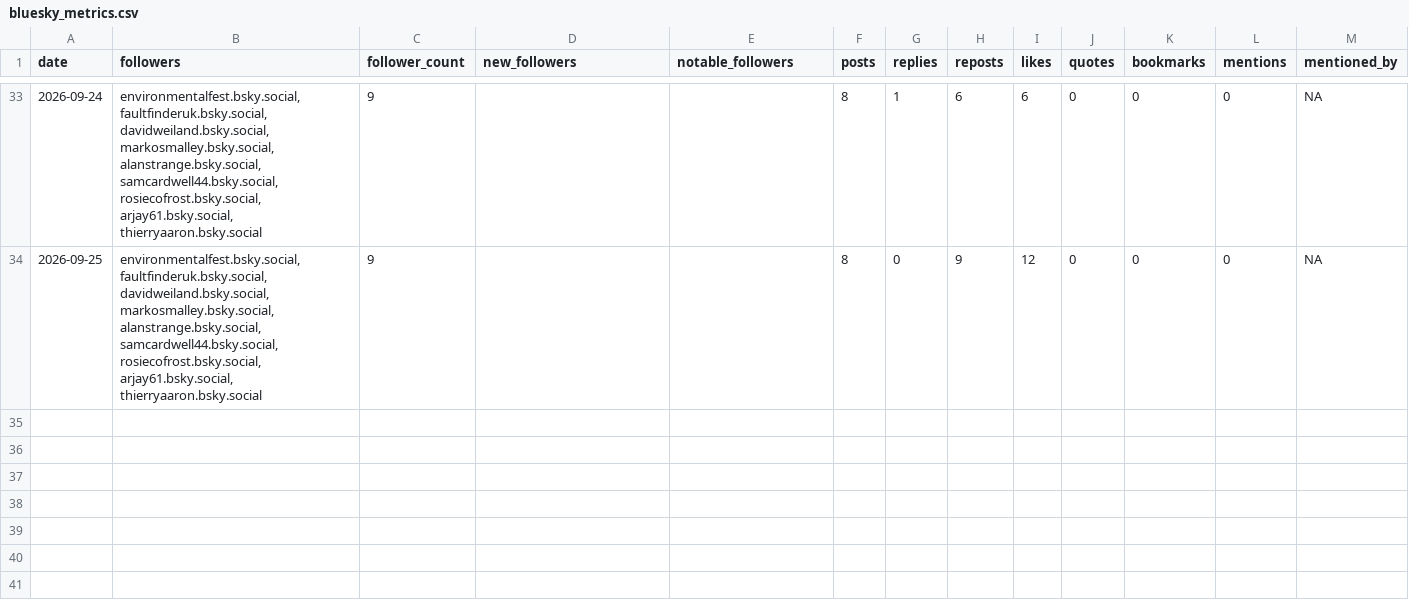
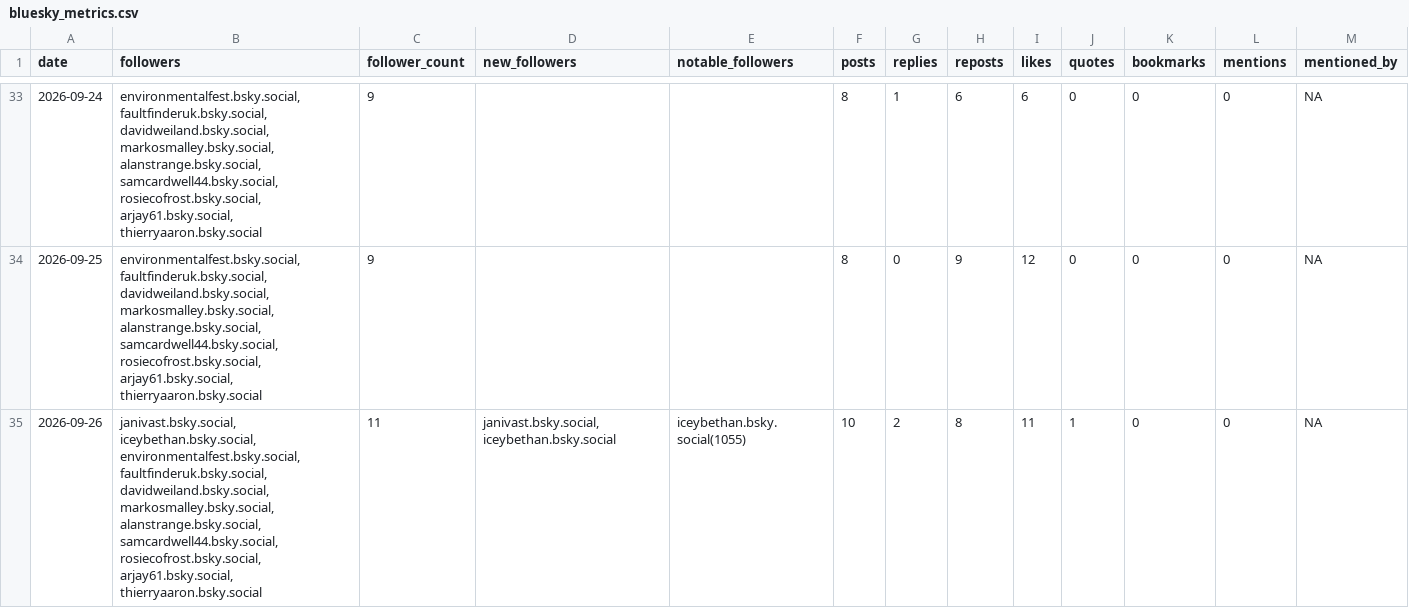
Before and after one commit to SamCardwell44/CNT-Bluesky-Tracker, a CSV file: bluesky_metrics.csv, drawn as a sheet; only a part is shown, gaps mark what is left out; the diff names each change by its address in the sheet, - before the commit and + after, or states it on an @@ line.

```diff
--- a/bluesky_metrics.csv
+++ b/bluesky_metrics.csv
+row 35: 2026-09-26 | janivast.bsky.social, iceybethan.bsky.social, environmentalfest.bsky.social, faultfinderuk.bsky.social, davidweiland.bsky.social, markosmalley.bsky.social, alanstrange.bsky.social, samcardwell44.bsky.social, rosiecofrost.bsky.social, arjay61.bsky.social, thierryaaron.bsky.social | 11 | janivast.bsky.social, iceybethan.bsky.social | iceybethan.bsky.social(1055) | 10 | 2 | 8 | 11 | 1 | 0 | 0 | NA
```
